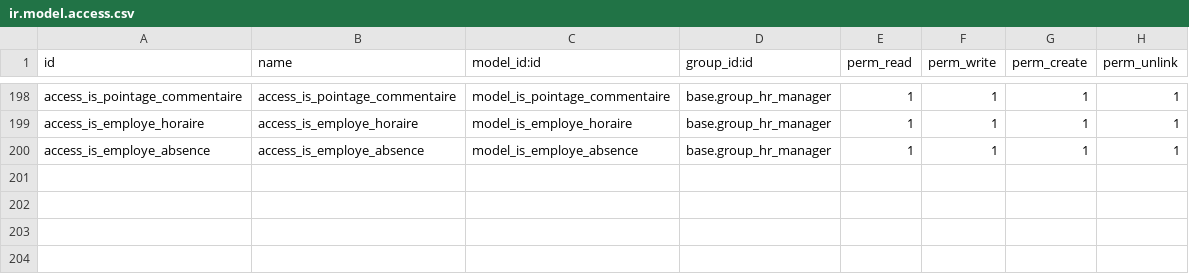
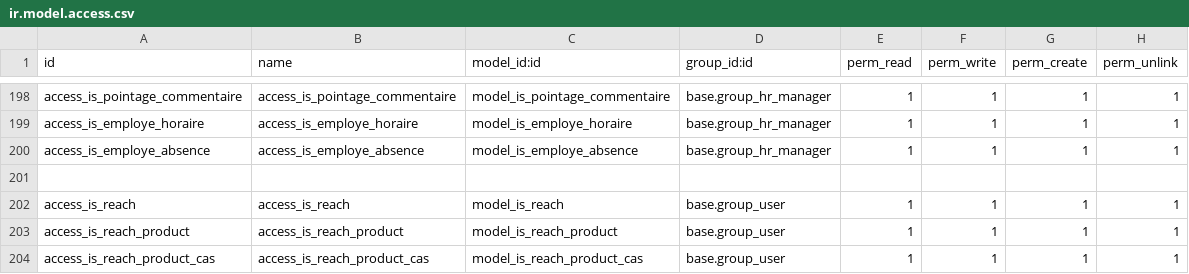
Before and after one commit to tonygalmiche/is_plastigray, a CSV file: security/ir.model.access.csv, drawn as a sheet; only a part is shown, gaps mark what is left out.

Commit message:
finalisation reach

```diff
--- a/security/ir.model.access.csv
+++ b/security/ir.model.access.csv
@@ -200 +200,5 @@ access_is_employe_horaire,access_is_employe_horaire,model_is_employe_horaire,bas
 access_is_employe_absence,access_is_employe_absence,model_is_employe_absence,base.group_hr_manager,1,1,1,1
+
+access_is_reach,access_is_reach,model_is_reach,base.group_user,1,1,1,1
+access_is_reach_product,access_is_reach_product,model_is_reach_product,base.group_user,1,1,1,1
+access_is_reach_product_cas,access_is_reach_product_cas,model_is_reach_product_cas,base.group_user,1,1,1,1
```
Also changed, not shown: 5 other files.
